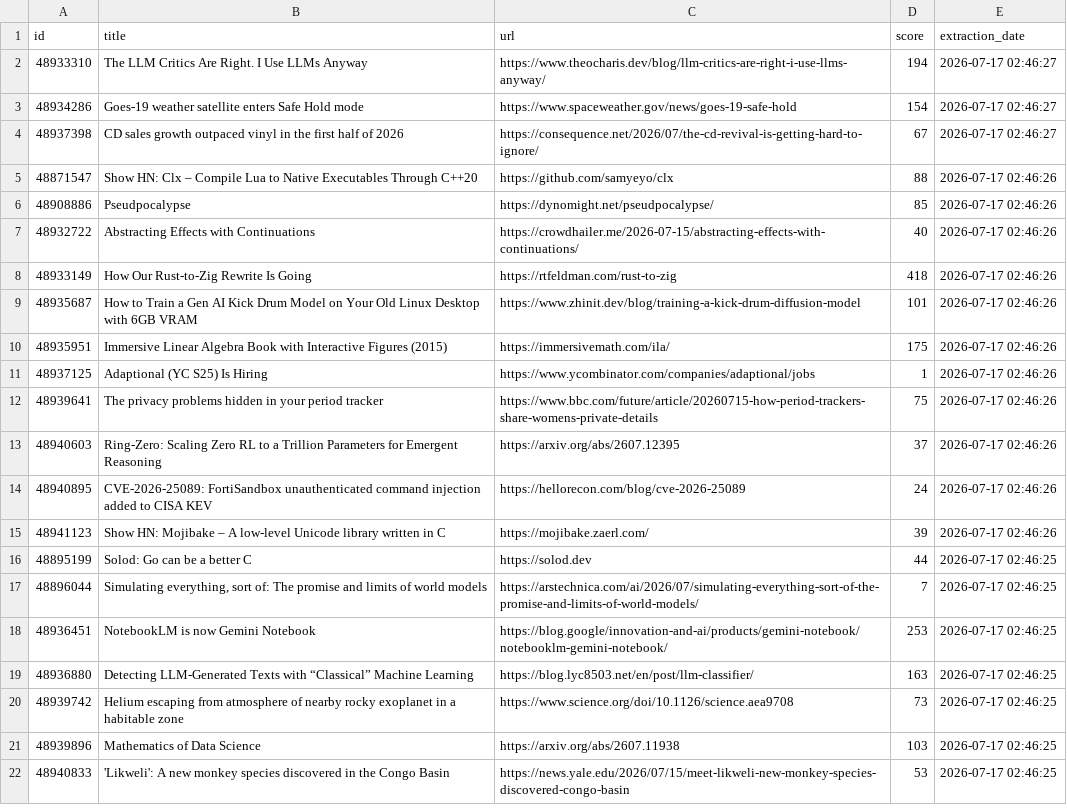
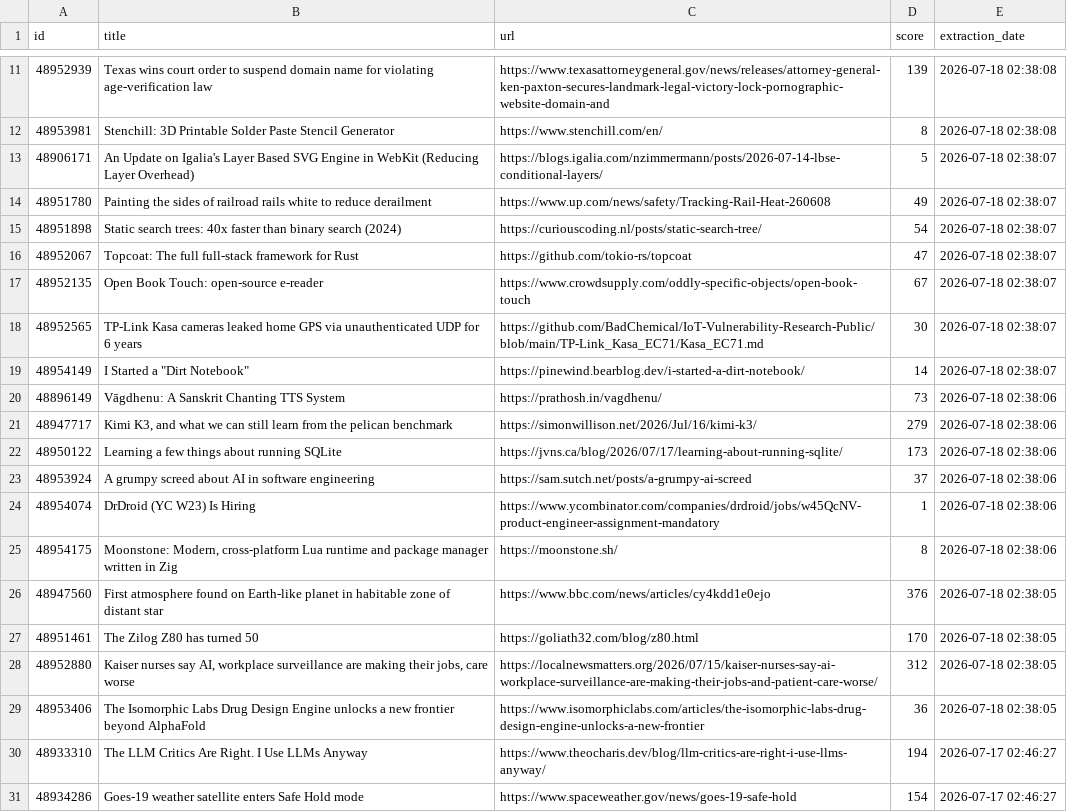
Before and after one commit to shakeel4451/cloud-automated-ETL-pipeline, a CSV file: daily_report.csv, drawn as a sheet; only a part is shown, gaps mark what is left out; the shorter side is filled out with more unchanged rows; the diff covers the shown part only.

```diff
--- a/daily_report.csv
+++ b/daily_report.csv
@@ -2 +11,20 @@ id,title,url,score,extraction_date
+48952939,Texas wins court order to suspend domain name for violating age-verification law,https://www.texasattorneygeneral.gov/news/releases/attorney-general-ken-paxton-secures-landmark-legal-victory-lock-pornographic-website-domain-and,139,2026-07-18 02:38:08
+48953981,Stenchill: 3D Printable Solder Paste Stencil Generator,https://www.stenchill.com/en/,8,2026-07-18 02:38:08
+48906171,An Update on Igalia's Layer Based SVG Engine in WebKit (Reducing Layer Overhead),https://blogs.igalia.com/nzimmermann/posts/2026-07-14-lbse-conditional-layers/,5,2026-07-18 02:38:07
+48951780,Painting the sides of railroad rails white to reduce derailment,https://www.up.com/news/safety/Tracking-Rail-Heat-260608,49,2026-07-18 02:38:07
+48951898,Static search trees: 40x faster than binary search (2024),https://curiouscoding.nl/posts/static-search-tree/,54,2026-07-18 02:38:07
+48952067,Topcoat: The full full-stack framework for Rust,https://github.com/tokio-rs/topcoat,47,2026-07-18 02:38:07
+48952135,Open Book Touch: open-source e-reader,https://www.crowdsupply.com/oddly-specific-objects/open-book-touch,67,2026-07-18 02:38:07
+48952565,TP-Link Kasa cameras leaked home GPS via unauthenticated UDP for 6 years,https://github.com/BadChemical/IoT-Vulnerability-Research-Public/blob/main/TP-Link_Kasa_EC71/Kasa_EC71.md,30,2026-07-18 02:38:07
+48954149,"I Started a ""Dirt Notebook""",https://pinewind.bearblog.dev/i-started-a-dirt-notebook/,14,2026-07-18 02:38:07
+48896149,Vāgdhenu: A Sanskrit Chanting TTS System,https://prathosh.in/vagdhenu/,73,2026-07-18 02:38:06
+48947717,"Kimi K3, and what we can still learn from the pelican benchmark",https://simonwillison.net/2026/Jul/16/kimi-k3/,279,2026-07-18 02:38:06
+48950122,Learning a few things about running SQLite,https://jvns.ca/blog/2026/07/17/learning-about-running-sqlite/,173,2026-07-18 02:38:06
+48953924,A grumpy screed about AI in software engineering,https://sam.sutch.net/posts/a-grumpy-ai-screed,37,2026-07-18 02:38:06
+48954074,DrDroid (YC W23) Is Hiring,https://www.ycombinator.com/companies/drdroid/jobs/w45QcNV-product-engineer-assignment-mandatory,1,2026-07-18 02:38:06
+48954175,"Moonstone: Modern, cross-platform Lua runtime and package manager written in Zig",https://moonstone.sh/,8,2026-07-18 02:38:06
+48947560,First atmosphere found on Earth-like planet in habitable zone of distant star,https://www.bbc.com/news/articles/cy4kdd1e0ejo,376,2026-07-18 02:38:05
+48951461,The Zilog Z80 has turned 50,https://goliath32.com/blog/z80.html,170,2026-07-18 02:38:05
+48952880,"Kaiser nurses say AI, workplace surveillance are making their jobs, care worse",https://localnewsmatters.org/2026/07/15/kaiser-nurses-say-ai-workplace-surveillance-are-making-their-jobs-and-patient-care-worse/,312,2026-07-18 02:38:05
+48953406,The Isomorphic Labs Drug Design Engine unlocks a new frontier beyond AlphaFold,https://www.isomorphiclabs.com/articles/the-isomorphic-labs-drug-design-engine-unlocks-a-new-frontier,36,2026-07-18 02:38:05
 48933310,The LLM Critics Are Right. I Use LLMs Anyway,https://www.theocharis.dev/blog/llm-critics-are-right-i-use-llms-anyway/,194,2026-07-17 02:46:27
```
Also changed, not shown: 9 added rows elsewhere in this file, 1 other file.
